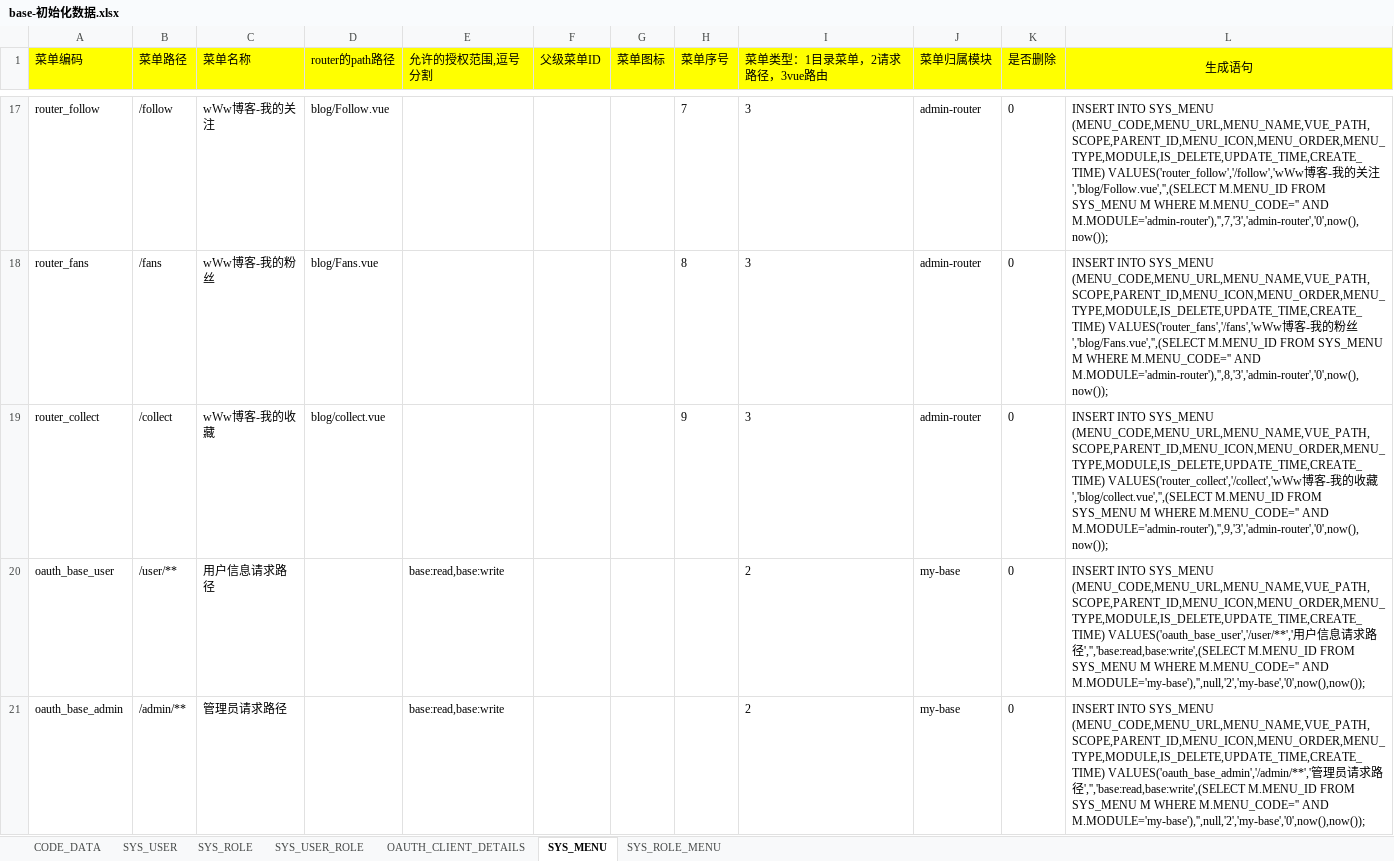
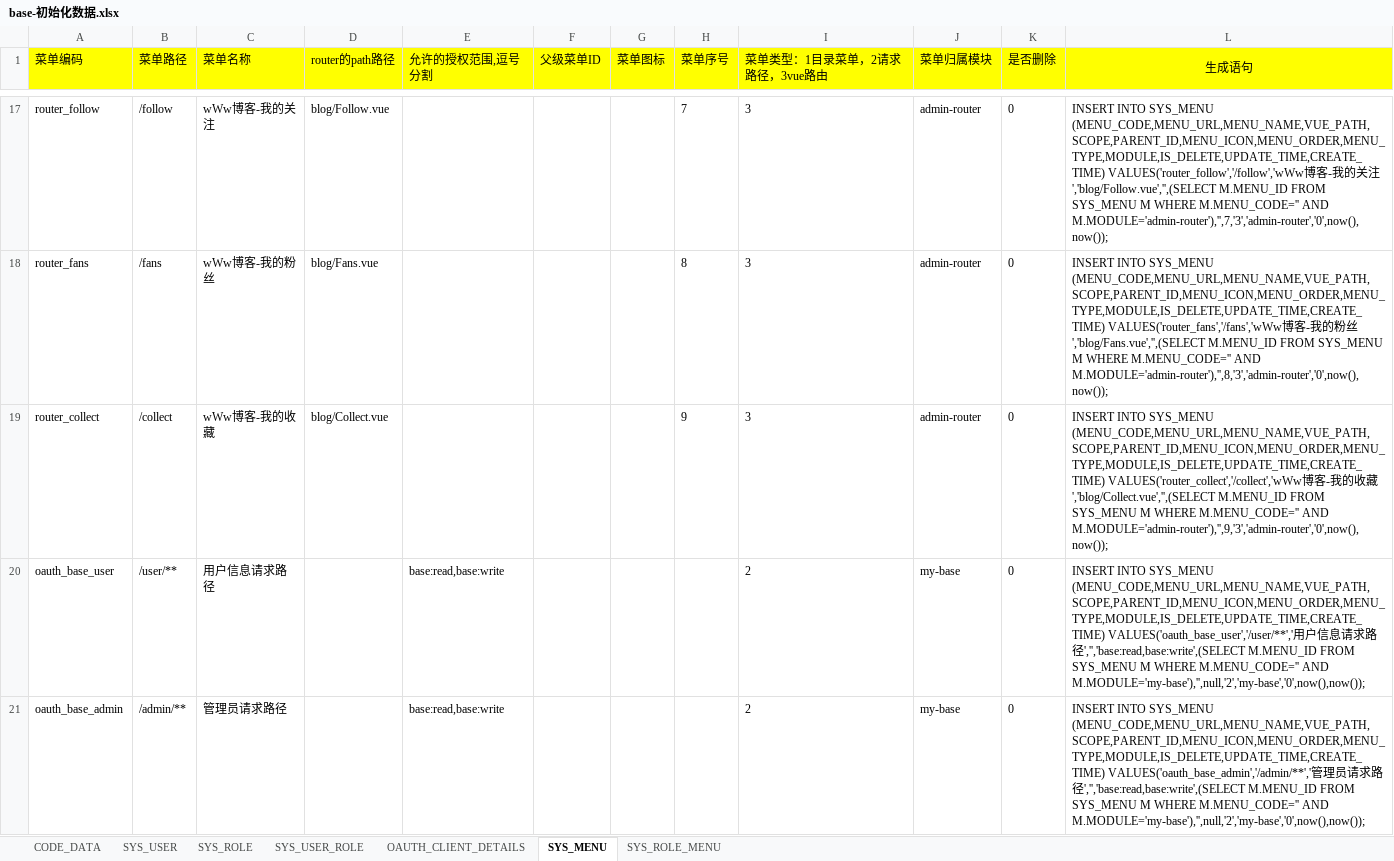
Before and after one commit to wenzdaywww/my-blog, an Excel workbook: base/files/base-初始化数据.xlsx, sheet SYS_MENU, drawn as a sheet; only a part is shown, gaps mark what is left out; values as stored, in another font and other column widths than the file's, no borders; the diff names each change by its address in the sheet, - before the commit and + after, or states it on an @@ line.

```diff
--- a/base/files/base-初始化数据.xlsx (sheet SYS_MENU)
+++ b/base/files/base-初始化数据.xlsx (sheet SYS_MENU)
-D19 (router的path路径): blog/collect.vue
+D19 (router的path路径): blog/Collect.vue
-L19 (生成语句): …收藏','blog/collect.vue','',(SELECT M.MENU_ID FROM…
+L19 (生成语句): …收藏','blog/Collect.vue','',(SELECT M.MENU_ID FROM…
```
Also changed, not shown: 13 other files.
